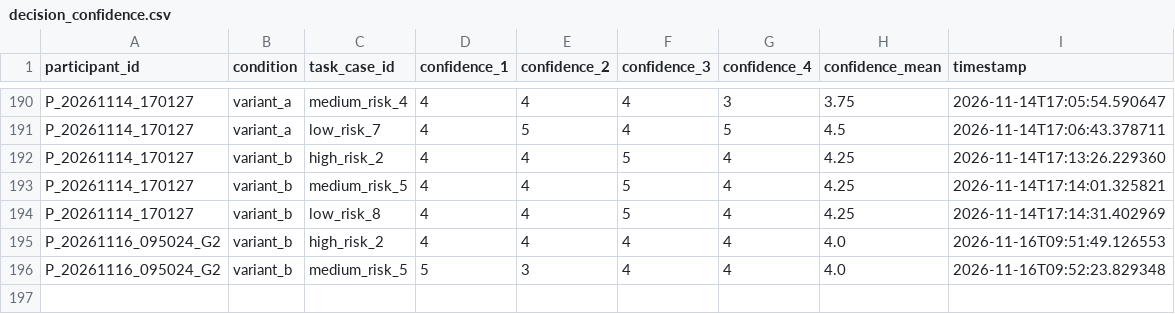
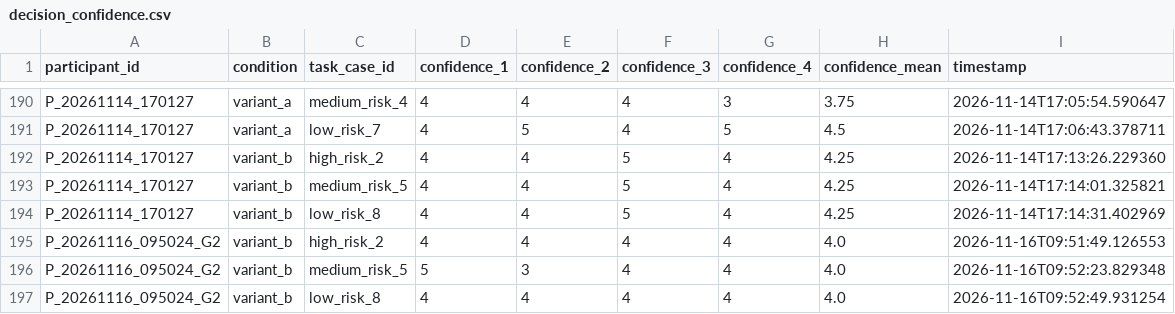
Before and after one commit to tylertgb/mphil_thesis_project, a CSV file: study_data/decision_confidence.csv, drawn as a sheet; only a part is shown, gaps mark what is left out.

Commit message:
Update study_data/decision_confidence.csv - 2026-11-16 09:52:50

```diff
--- a/study_data/decision_confidence.csv
+++ b/study_data/decision_confidence.csv
@@ -196 +196,2 @@ P_20261116_095024_G2,variant_b,high_risk_2,4,4,4,4,4.0,2026-11-16T09:51:49.12655
 P_20261116_095024_G2,variant_b,medium_risk_5,5,3,4,4,4.0,2026-11-16T09:52:23.829348
+P_20261116_095024_G2,variant_b,low_risk_8,4,4,4,4,4.0,2026-11-16T09:52:49.931254
```
